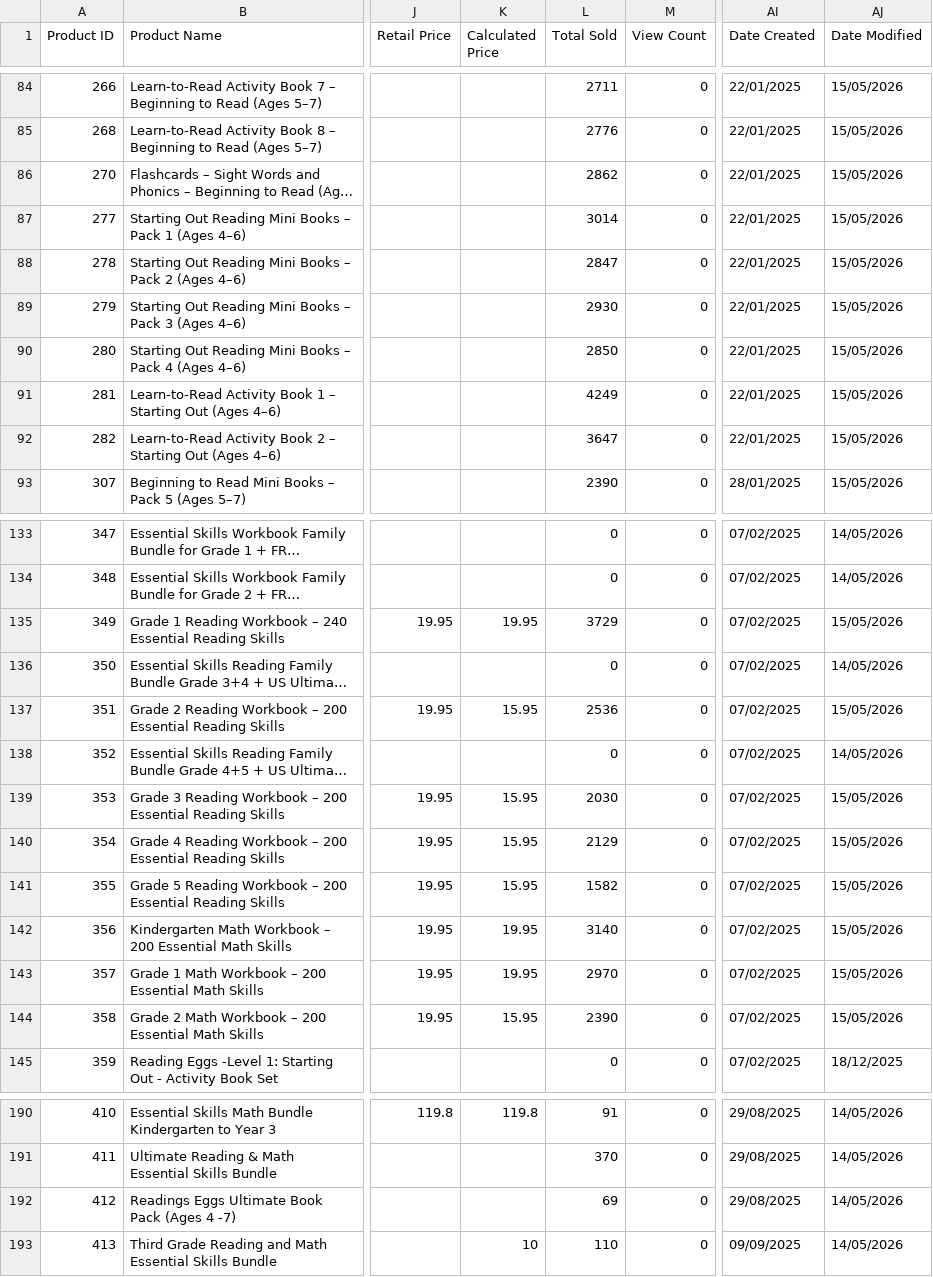
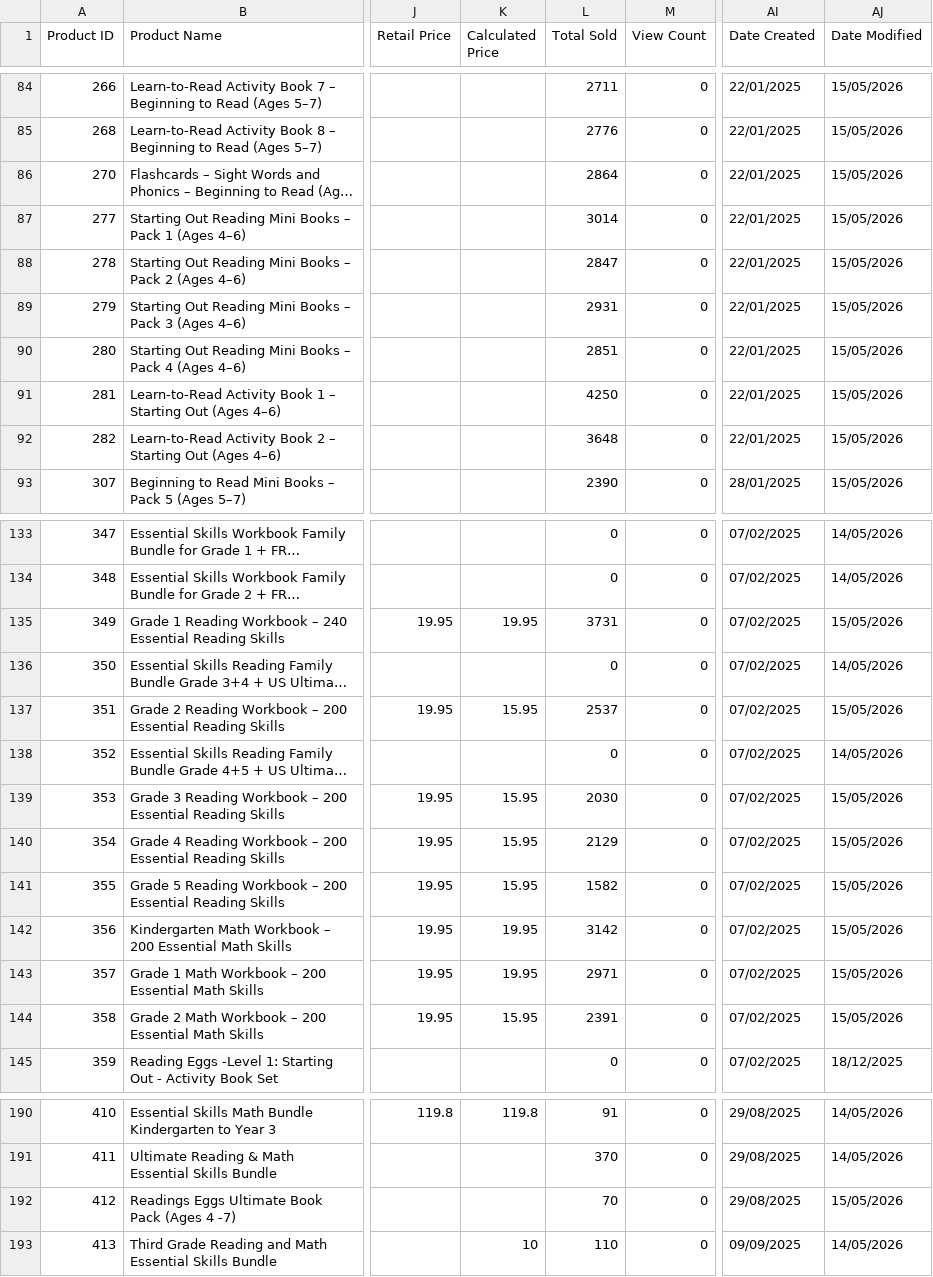
Before and after one commit to AsvineG/BookshopDashboard, a CSV file: products.csv, drawn as a sheet; only a part is shown, gaps mark what is left out; long unchanged cells end in …; the diff covers the shown part only; the diff names each change by its address in the sheet, - before the commit and + after, or states it on an @@ line.

```diff
--- a/products.csv
+++ b/products.csv
-L86 (Total Sold): 2862
+L86 (Total Sold): 2864
-L89 (Total Sold): 2930
+L89 (Total Sold): 2931
-L90 (Total Sold): 2850
+L90 (Total Sold): 2851
-L91 (Total Sold): 4249
+L91 (Total Sold): 4250
-L92 (Total Sold): 3647
+L92 (Total Sold): 3648
-L135 (Total Sold): 3729
+L135 (Total Sold): 3731
-L137 (Total Sold): 2536
+L137 (Total Sold): 2537
-L142 (Total Sold): 3140
+L142 (Total Sold): 3142
-L143 (Total Sold): 2970
+L143 (Total Sold): 2971
-L144 (Total Sold): 2390
+L144 (Total Sold): 2391
-L192 (Total Sold): 69
+L192 (Total Sold): 70
-AJ192 (Date Modified): 14/05/2026
+AJ192 (Date Modified): 15/05/2026
```
Also changed, not shown: 19 edited cells elsewhere in this file, product_modifiers.csv, 1 other file.
